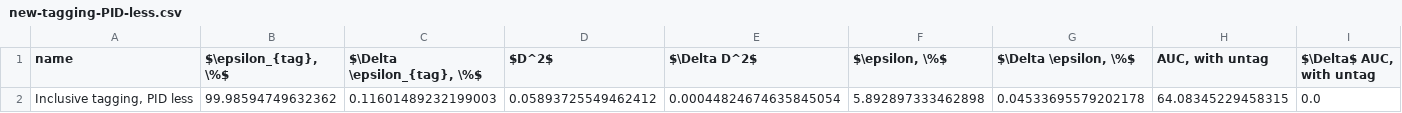
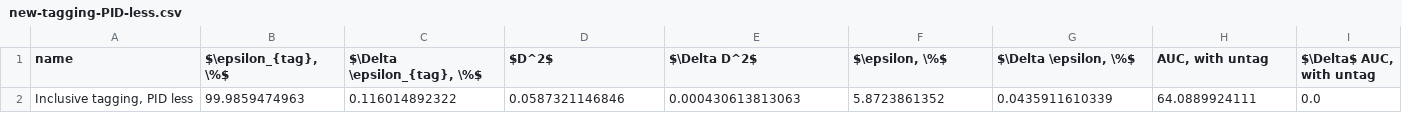
Before and after one commit to tlikhomanenko/tagging_LHCb, a CSV file: img/new-tagging-PID-less.csv, drawn as a sheet.

```diff
--- a/img/new-tagging-PID-less.csv
+++ b/img/new-tagging-PID-less.csv
@@ -1,2 +1,2 @@
 name,"$\epsilon_{tag}, \%$","$\Delta \epsilon_{tag}, \%$",$D^2$,$\Delta D^2$,"$\epsilon, \%$","$\Delta \epsilon, \%$","AUC, with untag","$\Delta$ AUC, with untag"
-"Inclusive tagging, PID less",99.98594749632362,0.11601489232199003,0.05893725549462412,0.00044824674635845054,5.892897333462898,0.04533695579202178,64.08345229458315,0.0
+"Inclusive tagging, PID less",99.9859474963,0.116014892322,0.0587321146846,0.000430613813063,5.8723861352,0.0435911610339,64.0889924111,0.0
```
Also changed, not shown: 12 other files.
